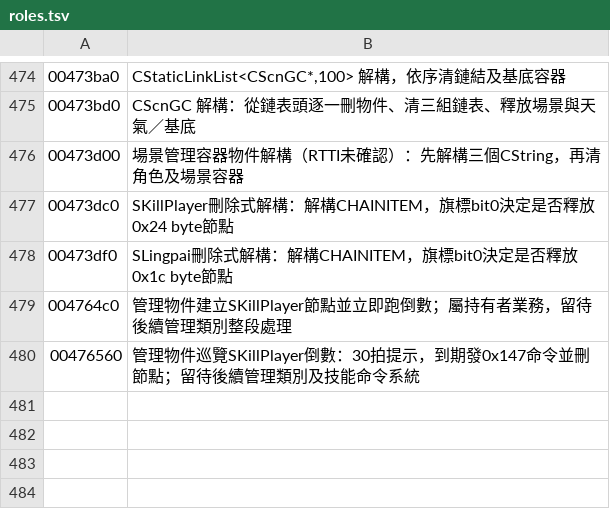
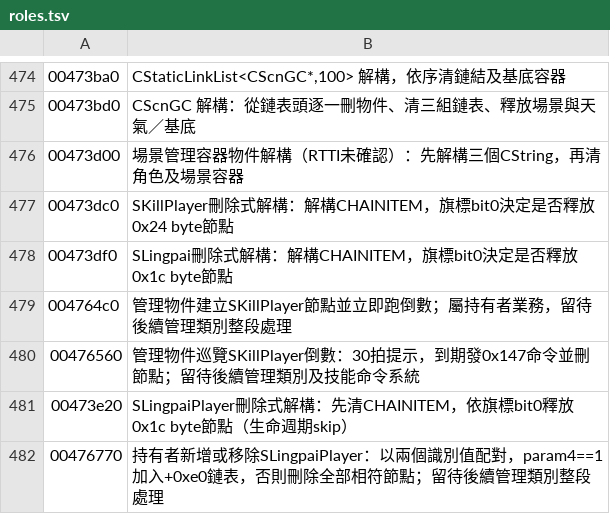
Before and after one commit to chanwunkong/SideTest, a TSV file: QinPort/tools/roles.tsv, drawn as a sheet; only a part is shown, gaps mark what is left out.

```diff
--- a/QinPort/tools/roles.tsv
+++ b/QinPort/tools/roles.tsv
@@ -480 +480,3 @@
 00476560	管理物件巡覽SKillPlayer倒數：30拍提示，到期發0x147命令並刪節點；留待後續管理類別及技能命令系統
+00473e20	SLingpaiPlayer刪除式解構：先清CHAINITEM，依旗標bit0釋放0x1c byte節點（生命週期skip）
+00476770	持有者新增或移除SLingpaiPlayer：以兩個識別值配對，param4==1加入+0xe0鏈表，否則刪除全部相符節點；留待後續管理類別整段處理
```
Also changed, not shown: QinPort/FUNCS.tsv, QinPort/tools/fields.tsv, 2 other files.
